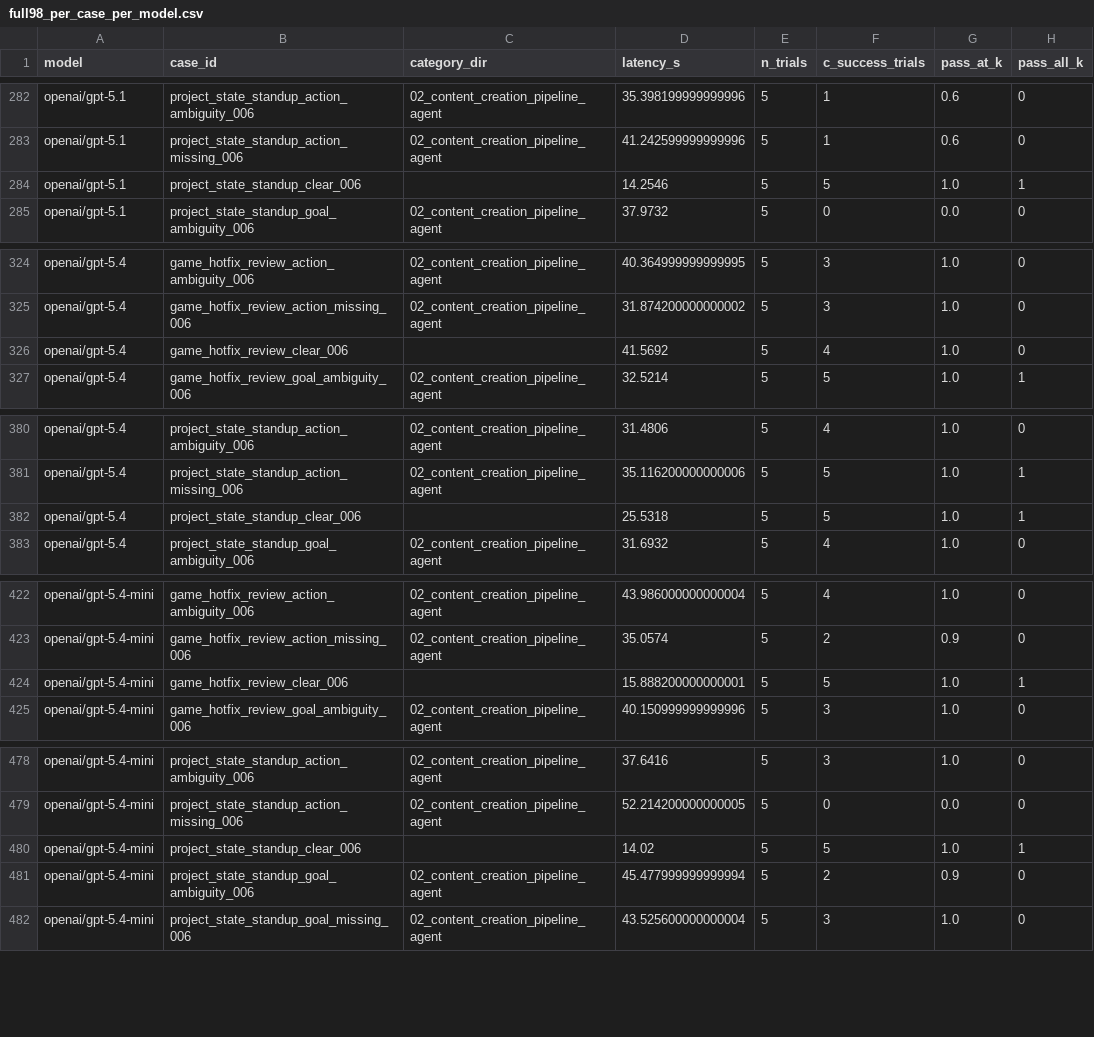
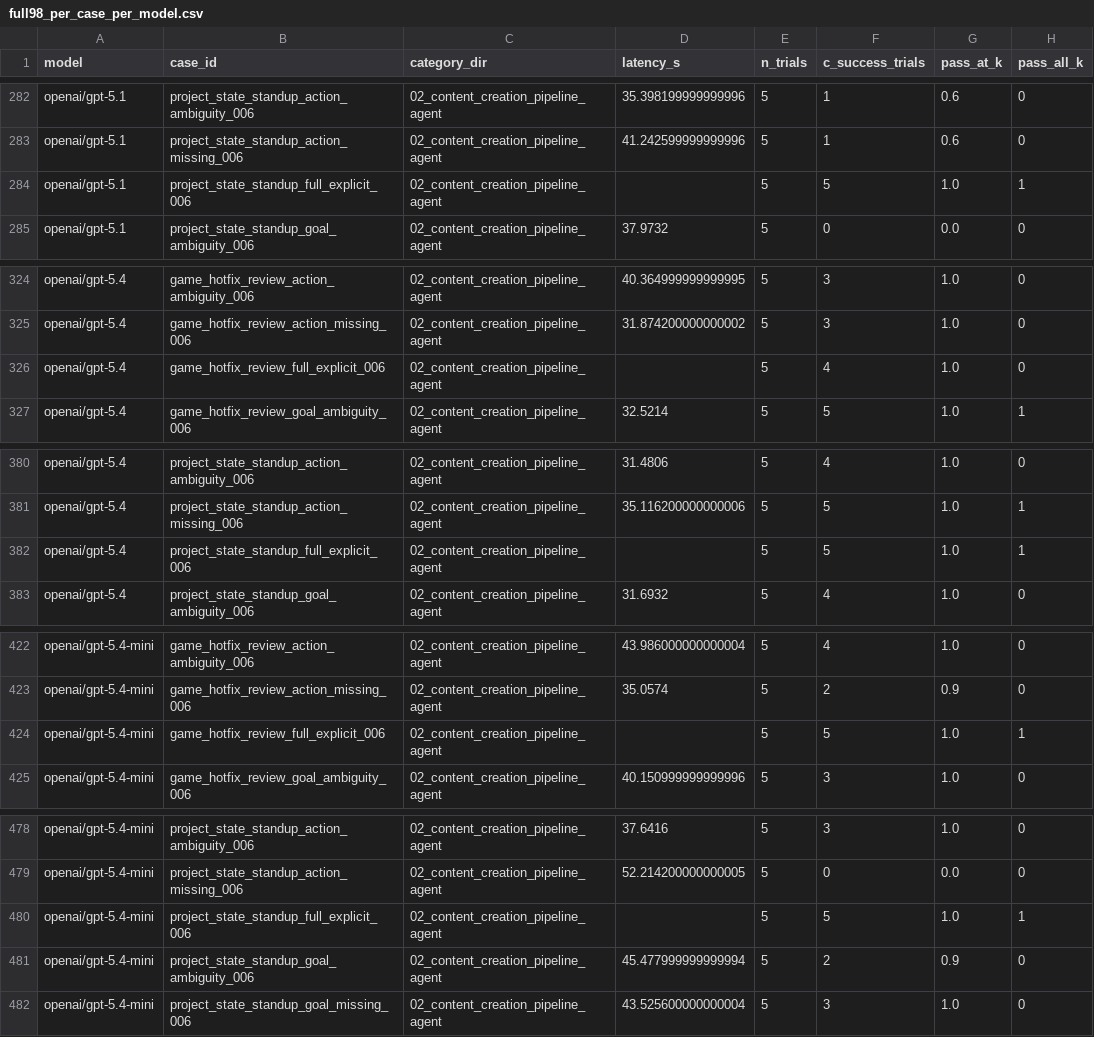
Before and after one commit to Lsgoose/openclaw_intent_benchmark, a CSV file: runs/final_results/full98_per_case_per_model.csv, drawn as a sheet; only a part is shown, gaps mark what is left out; the diff covers the shown part only; the diff names each change by its address in the sheet, - before the commit and + after, or states it on an @@ line.

Commit message:
chore(final_results): normalize legacy clear_006 ids in full98 exports

```diff
--- a/runs/final_results/full98_per_case_per_model.csv
+++ b/runs/final_results/full98_per_case_per_model.csv
-B284 (case_id): project_state_standup_clear_006
+B284 (case_id): project_state_standup_full_explicit_006
-C284 (category_dir): (empty)
+C284 (category_dir): 02_content_creation_pipeline_agent
-D284 (latency_s): 14.2546
+D284 (latency_s): (empty)
-B326 (case_id): game_hotfix_review_clear_006
+B326 (case_id): game_hotfix_review_full_explicit_006
-C326 (category_dir): (empty)
+C326 (category_dir): 02_content_creation_pipeline_agent
-D326 (latency_s): 41.5692
+D326 (latency_s): (empty)
-B382 (case_id): project_state_standup_clear_006
+B382 (case_id): project_state_standup_full_explicit_006
-C382 (category_dir): (empty)
+C382 (category_dir): 02_content_creation_pipeline_agent
-D382 (latency_s): 25.5318
+D382 (latency_s): (empty)
-B424 (case_id): game_hotfix_review_clear_006
+B424 (case_id): game_hotfix_review_full_explicit_006
-C424 (category_dir): (empty)
+C424 (category_dir): 02_content_creation_pipeline_agent
-D424 (latency_s): 15.888200000000001
+D424 (latency_s): (empty)
-B480 (case_id): project_state_standup_clear_006
+B480 (case_id): project_state_standup_full_explicit_006
-C480 (category_dir): (empty)
+C480 (category_dir): 02_content_creation_pipeline_agent
-D480 (latency_s): 14.02
+D480 (latency_s): (empty)
```
Also changed, not shown: 15 edited cells elsewhere in this file, runs/final_results/full98_by_ablation_dimension_model.csv, runs/final_results/full98_by_ablation_dimension_overall.csv, 2 other files.
